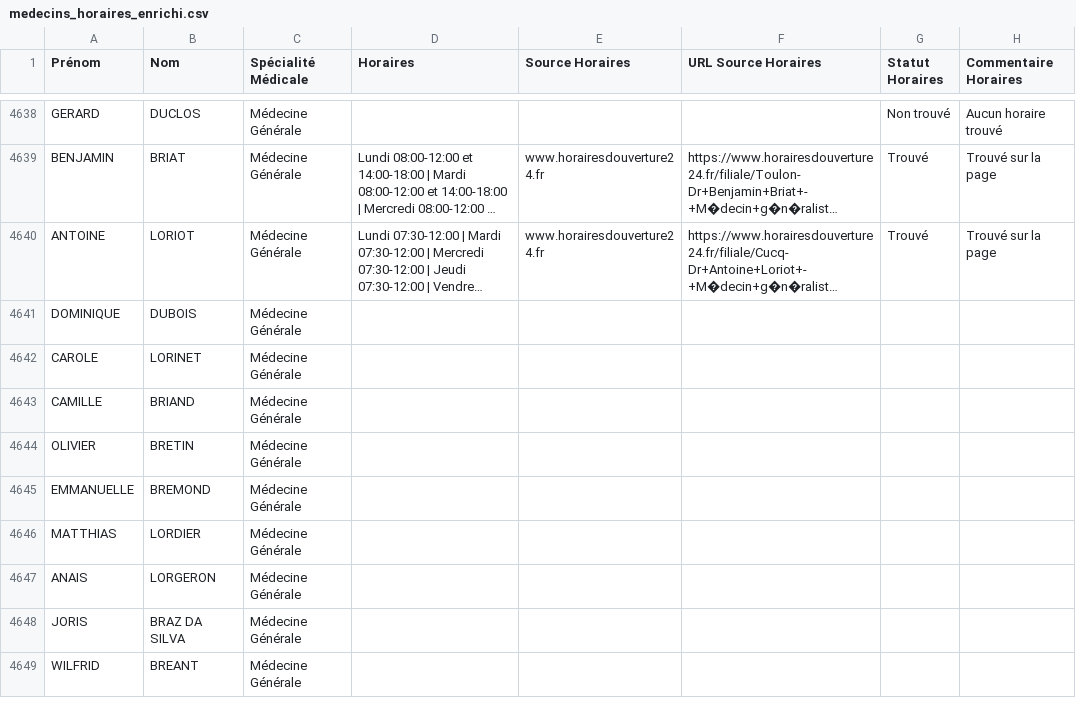
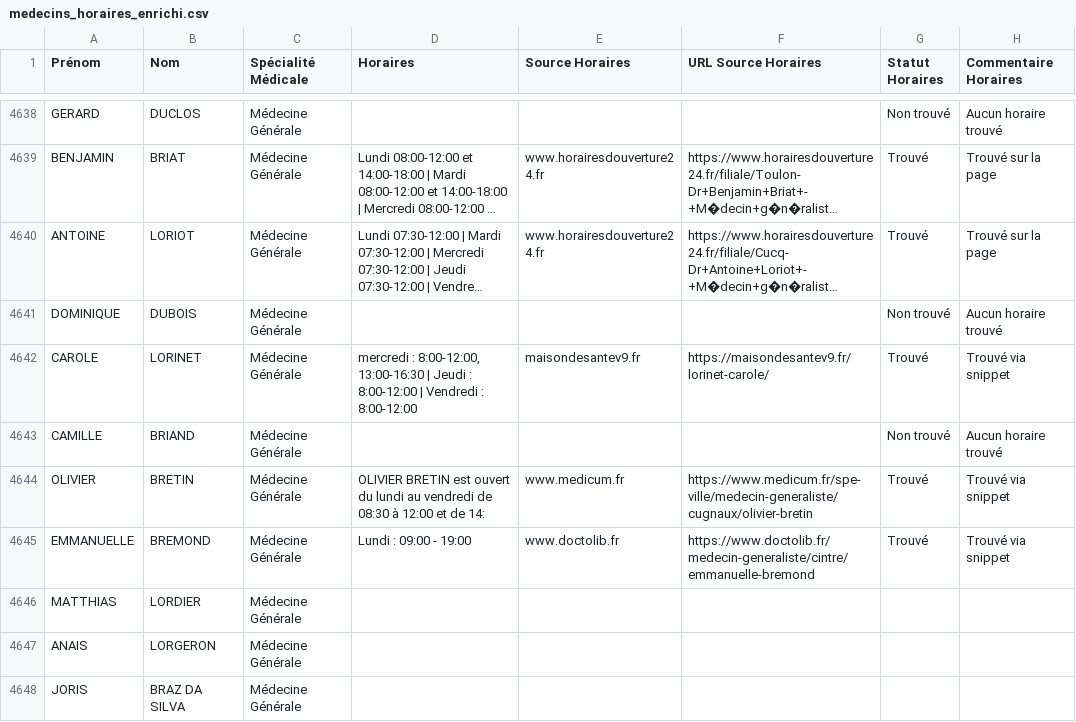
Before and after one commit to tsimokaza01-source/URL-9, a CSV file: medecins_horaires_enrichi.csv, drawn as a sheet; only a part is shown, gaps mark what is left out; the shorter side is filled out with more unchanged rows; long unchanged cells end in …; the diff names each change by its address in the sheet, - before the commit and + after, or states it on an @@ line.

```diff
--- a/medecins_horaires_enrichi.csv
+++ b/medecins_horaires_enrichi.csv
-G4641 (Statut Horaires): (empty)
+G4641 (Statut Horaires): Non trouvé
-H4641 (Commentaire Horaires): (empty)
+H4641 (Commentaire Horaires): Aucun horaire trouvé
-D4642 (Horaires): (empty)
+D4642 (Horaires): mercredi : 8:00-12:00, 13:00-16:30 | Jeudi : 8:00-12:00 | Vendredi : 8:00-12:00
-E4642 (Source Horaires): (empty)
+E4642 (Source Horaires): maisondesantev9.fr
-F4642 (URL Source Horaires): (empty)
+F4642 (URL Source Horaires): https://maisondesantev9.fr/lorinet-carole/
-G4642 (Statut Horaires): (empty)
+G4642 (Statut Horaires): Trouvé
-H4642 (Commentaire Horaires): (empty)
+H4642 (Commentaire Horaires): Trouvé via snippet
-G4643 (Statut Horaires): (empty)
+G4643 (Statut Horaires): Non trouvé
-H4643 (Commentaire Horaires): (empty)
+H4643 (Commentaire Horaires): Aucun horaire trouvé
-D4644 (Horaires): (empty)
+D4644 (Horaires): OLIVIER BRETIN est ouvert du lundi au vendredi de 08:30 à 12:00 et de 14:
-E4644 (Source Horaires): (empty)
+E4644 (Source Horaires): www.medicum.fr
-F4644 (URL Source Horaires): (empty)
+F4644 (URL Source Horaires): https://www.medicum.fr/spe-ville/medecin-generaliste/cugnaux/olivier-bretin
-G4644:G4645 (Statut Horaires): (empty)
+G4644:G4645 (Statut Horaires): Trouvé
-H4644:H4645 (Commentaire Horaires): (empty)
+H4644:H4645 (Commentaire Horaires): Trouvé via snippet
-D4645 (Horaires): (empty)
+D4645 (Horaires): Lundi : 09:00 - 19:00
-E4645 (Source Horaires): (empty)
+E4645 (Source Horaires): www.doctolib.fr
-F4645 (URL Source Horaires): (empty)
+F4645 (URL Source Horaires): https://www.doctolib.fr/medecin-generaliste/cintre/emmanuelle-bremond
```
